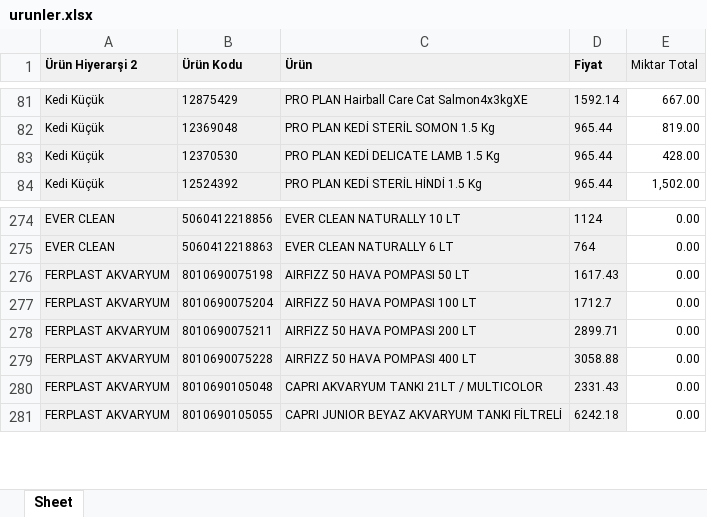
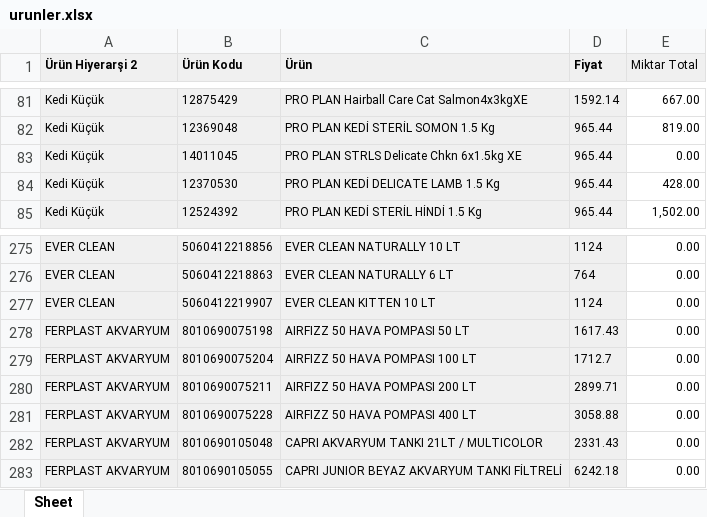
Before and after one commit to Kuzeypetses/ordersysmail, an Excel workbook: public/data/urunler.xlsx, sheet Sheet, drawn as a sheet; only a part is shown, gaps mark what is left out; values as stored, in another font and other column widths than the file's, no borders; the diff names each change by its address in the sheet, - before the commit and + after, or states it on an @@ line.

Commit message:
Add files via upload

```diff
--- a/public/data/urunler.xlsx (sheet Sheet)
+++ b/public/data/urunler.xlsx (sheet Sheet)
+row 83: Kedi Küçük | 14011045 | PRO PLAN STRLS Delicate Chkn 6x1.5kg XE | 965.44 | 0.00
+row 277: EVER CLEAN | 5060412219907 | EVER CLEAN KITTEN 10 LT | 1124 | 0.00
```
